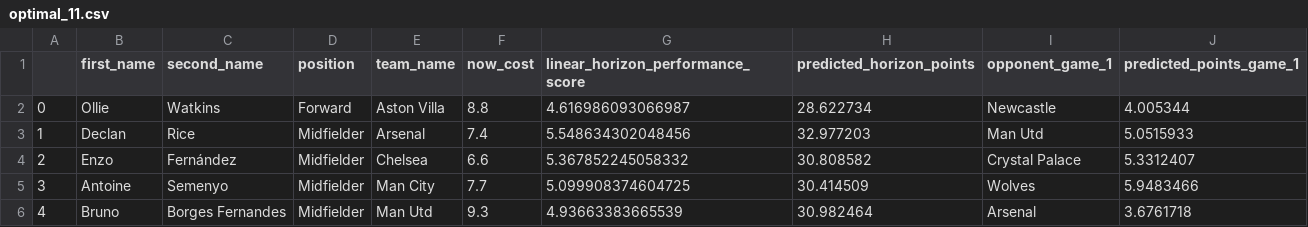
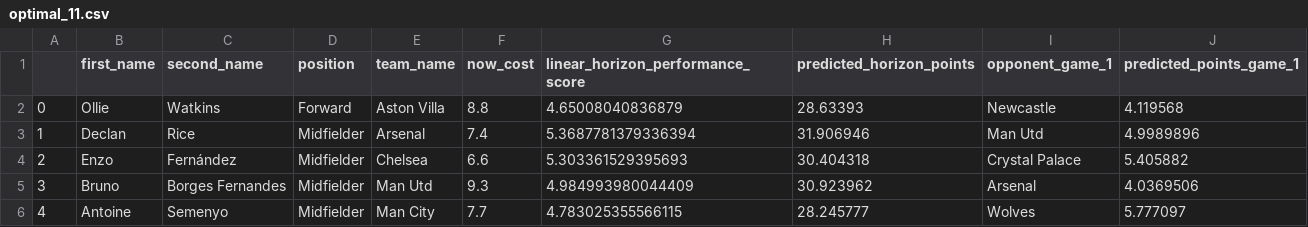
Before and after one commit to matecsapo/Fantasy-Premier-League-Model, a CSV file: predictions/GW_23/model_V3/optimal_11.csv, drawn as a sheet; only a part is shown; the diff covers the shown part only.

```diff
--- a/predictions/GW_23/model_V3/optimal_11.csv
+++ b/predictions/GW_23/model_V3/optimal_11.csv
@@ -1,6 +1,6 @@
 ,first_name,second_name,position,team_name,now_cost,linear_horizon_performance_score,predicted_horizon_points,opponent_game_1,predicted_points_game_1
-0,Ollie,Watkins,Forward,Aston Villa,8.8,4.616986093066987,28.622734,Newcastle,4.005344
-1,Declan,Rice,Midfielder,Arsenal,7.4,5.548634302048456,32.977203,Man Utd,5.0515933
-2,Enzo,Fernández,Midfielder,Chelsea,6.6,5.367852245058332,30.808582,Crystal Palace,5.3312407
-3,Antoine,Semenyo,Midfielder,Man City,7.7,5.099908374604725,30.414509,Wolves,5.9483466
-4,Bruno,Borges Fernandes,Midfielder,Man Utd,9.3,4.93663383665539,30.982464,Arsenal,3.6761718
+0,Ollie,Watkins,Forward,Aston Villa,8.8,4.65008040836879,28.63393,Newcastle,4.119568
+1,Declan,Rice,Midfielder,Arsenal,7.4,5.3687781379336394,31.906946,Man Utd,4.9989896
+2,Enzo,Fernández,Midfielder,Chelsea,6.6,5.303361529395693,30.404318,Crystal Palace,5.405882
+3,Bruno,Borges Fernandes,Midfielder,Man Utd,9.3,4.984993980044409,30.923962,Arsenal,4.0369506
+4,Antoine,Semenyo,Midfielder,Man City,7.7,4.783025355566115,28.245777,Wolves,5.777097
```
Also changed, not shown: 36 edited cells elsewhere in this file, models/V3/Feature_Importances.csv, predictions/GW_23/model_V2/predictions.csv, 9 other files.
